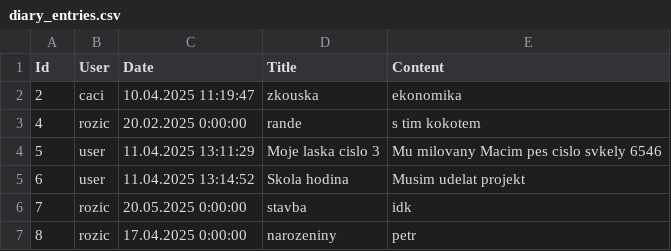
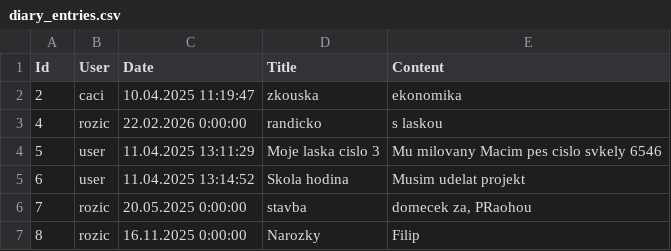
Before and after one commit to cacakfi20/diary_vs, a CSV file: bin/Debug/net8.0/Data/diary_entries.csv, drawn as a sheet.

```diff
--- a/bin/Debug/net8.0/Data/diary_entries.csv
+++ b/bin/Debug/net8.0/Data/diary_entries.csv
@@ -2,6 +2,6 @@ Id;User;Date;Title;Content
 2;caci;10.04.2025 11:19:47;zkouska;ekonomika
-4;rozic;20.02.2025 0:00:00;rande;s tim kokotem
+4;rozic;22.02.2026 0:00:00;randicko;s laskou
 5;user;11.04.2025 13:11:29;Moje laska cislo 3;Mu milovany Macim pes cislo svkely 6546
 6;user;11.04.2025 13:14:52;Skola hodina;Musim udelat projekt
-7;rozic;20.05.2025 0:00:00;stavba;idk
-8;rozic;17.04.2025 0:00:00;narozeniny;petr
+7;rozic;20.05.2025 0:00:00;stavba;domecek za, PRaohou
+8;rozic;16.11.2025 0:00:00;Narozky;Filip
```
Also changed, not shown: 14 other files.
